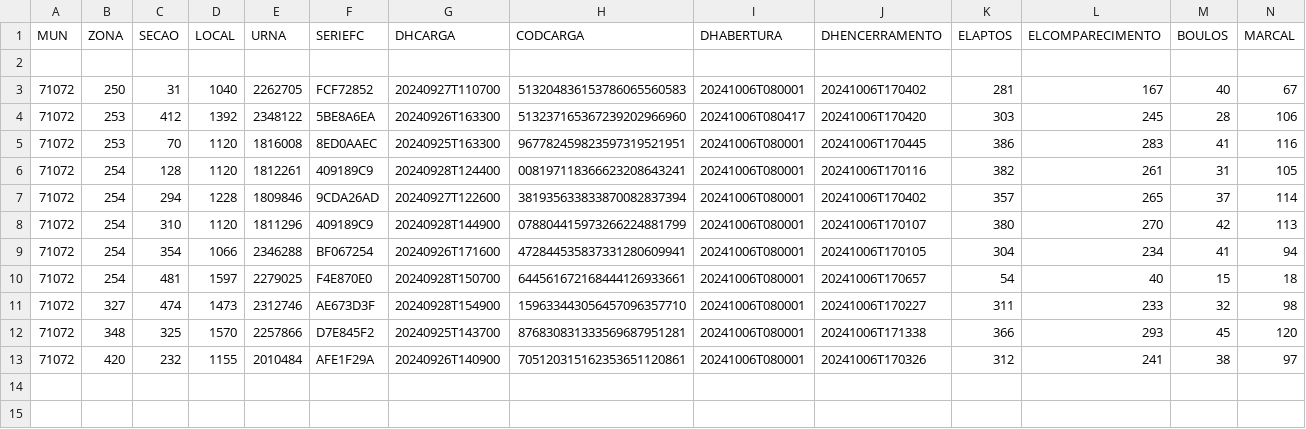
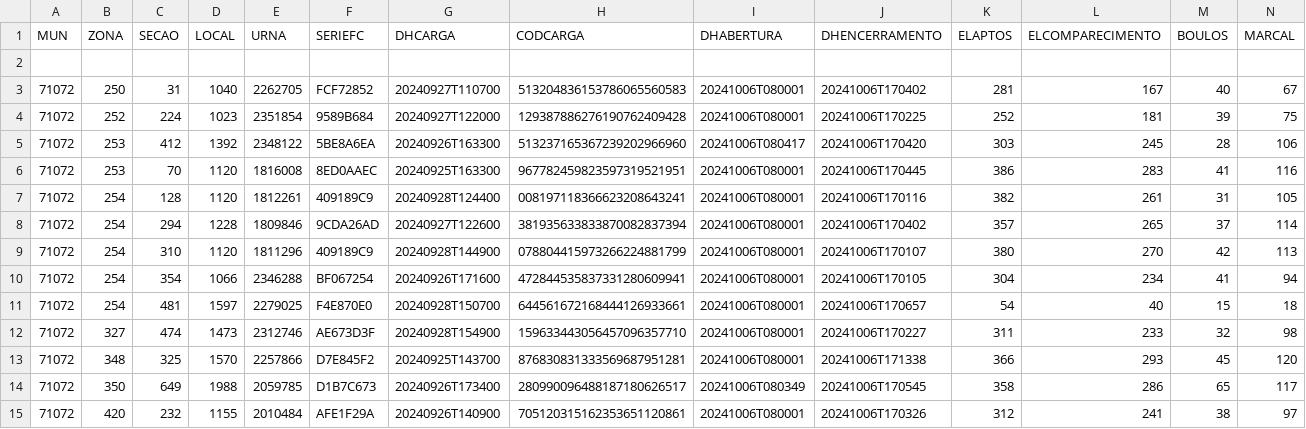
Before and after one commit to andrehrferreira/auditoria-1turno-eleicoes-2024, a CSV file: relatorio-marcal-votacao-expressiva.csv, drawn as a sheet; only a part is shown; rows hold the shown columns only; the diff names each change by its address in the sheet, - before the commit and + after, or states it on an @@ line.

```diff
--- a/relatorio-marcal-votacao-expressiva.csv
+++ b/relatorio-marcal-votacao-expressiva.csv
+row 4: 71072 | 252 | 224 | 1023 | 2351854 | 9589B684 | 20240927T122000 | 129387886276190762409428 | 20241006T080001 | 20241006T170225 | 252 | 181 | 39 | 75
+row 14: 71072 | 350 | 649 | 1988 | 2059785 | D1B7C673 | 20240926T173400 | 280990096488187180626517 | 20241006T080349 | 20241006T170545 | 358 | 286 | 65 | 117
```
Also changed, not shown: relatorio-boulos-votacao-expressiva.csv, relatorio-boulos-votacao-expressiva60.csv, 13 other files.
